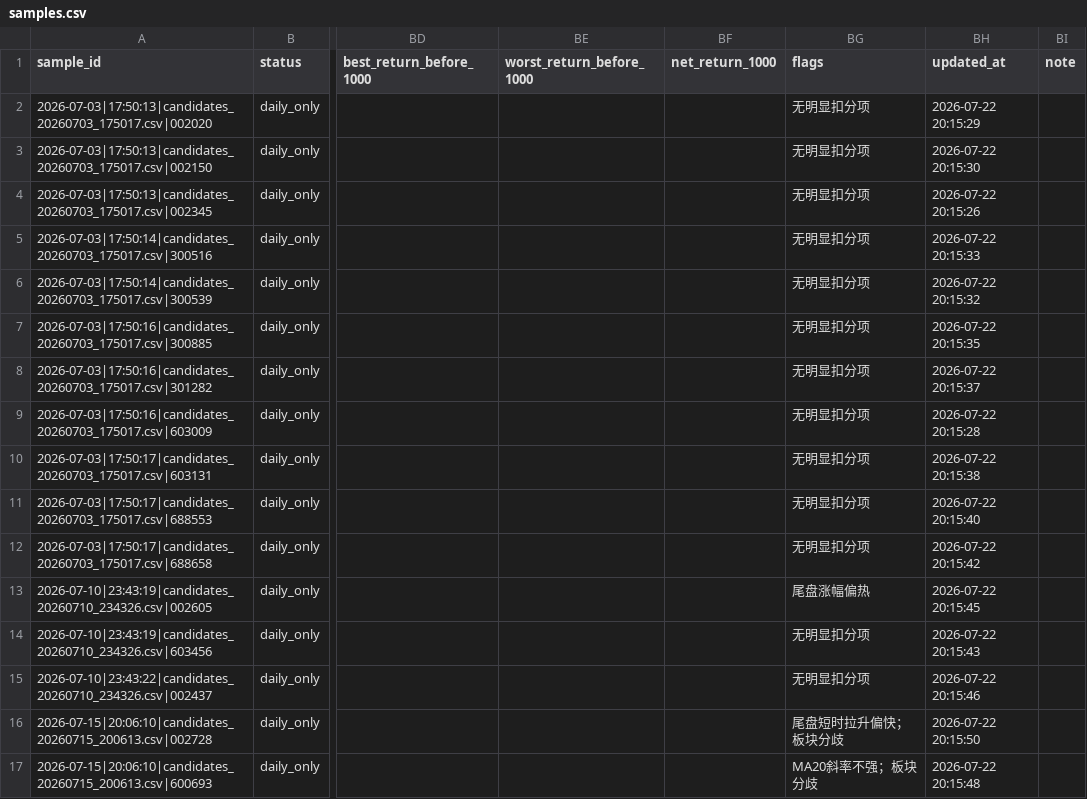
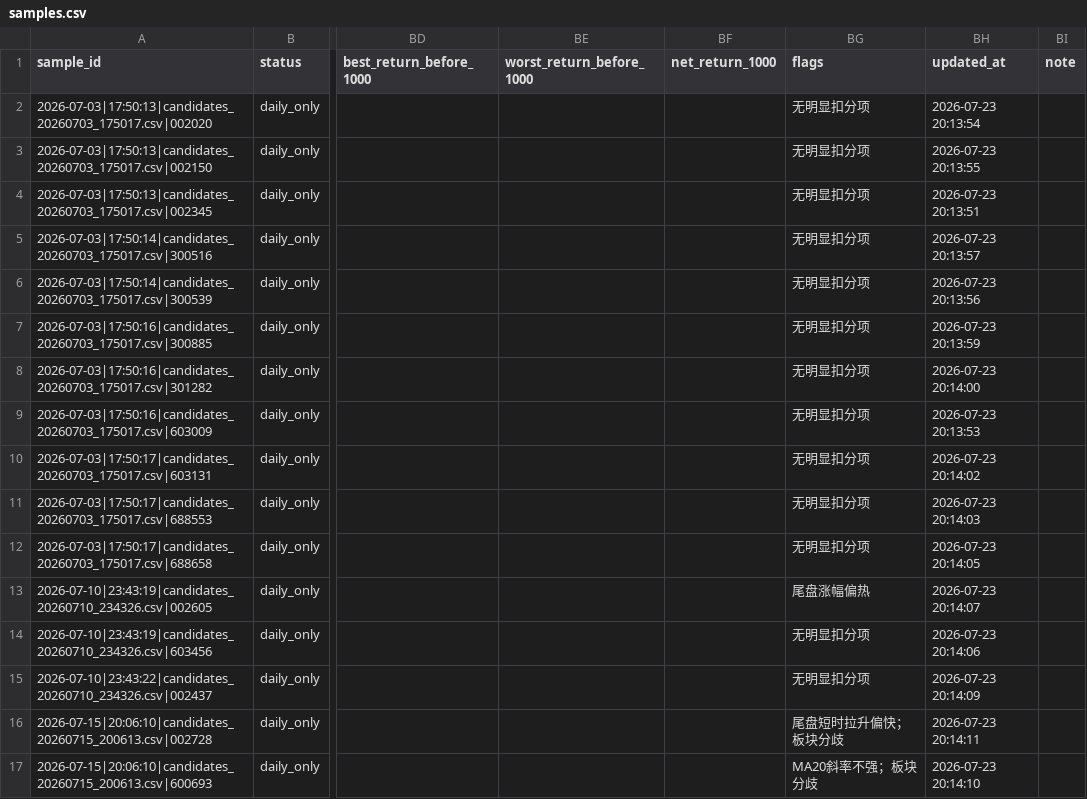
Before and after one commit to nownow123/daily_analysis, a CSV file: a_share_tail_picker/learning/samples.csv, drawn as a sheet; only a part is shown, gaps mark what is left out; the diff names each change by its address in the sheet, - before the commit and + after, or states it on an @@ line.

```diff
--- a/a_share_tail_picker/learning/samples.csv
+++ b/a_share_tail_picker/learning/samples.csv
-BH2 (updated_at): 2026-07-22 20:15:29
+BH2 (updated_at): 2026-07-23 20:13:54
-BH3 (updated_at): 2026-07-22 20:15:30
+BH3 (updated_at): 2026-07-23 20:13:55
-BH4 (updated_at): 2026-07-22 20:15:26
+BH4 (updated_at): 2026-07-23 20:13:51
-BH5 (updated_at): 2026-07-22 20:15:33
+BH5 (updated_at): 2026-07-23 20:13:57
-BH6 (updated_at): 2026-07-22 20:15:32
+BH6 (updated_at): 2026-07-23 20:13:56
-BH7 (updated_at): 2026-07-22 20:15:35
+BH7 (updated_at): 2026-07-23 20:13:59
-BH8 (updated_at): 2026-07-22 20:15:37
+BH8 (updated_at): 2026-07-23 20:14:00
-BH9 (updated_at): 2026-07-22 20:15:28
+BH9 (updated_at): 2026-07-23 20:13:53
-BH10 (updated_at): 2026-07-22 20:15:38
+BH10 (updated_at): 2026-07-23 20:14:02
-BH11 (updated_at): 2026-07-22 20:15:40
+BH11 (updated_at): 2026-07-23 20:14:03
-BH12 (updated_at): 2026-07-22 20:15:42
+BH12 (updated_at): 2026-07-23 20:14:05
-BH13 (updated_at): 2026-07-22 20:15:45
+BH13 (updated_at): 2026-07-23 20:14:07
-BH14 (updated_at): 2026-07-22 20:15:43
+BH14 (updated_at): 2026-07-23 20:14:06
-BH15 (updated_at): 2026-07-22 20:15:46
+BH15 (updated_at): 2026-07-23 20:14:09
-BH16 (updated_at): 2026-07-22 20:15:50
+BH16 (updated_at): 2026-07-23 20:14:11
-BH17 (updated_at): 2026-07-22 20:15:48
+BH17 (updated_at): 2026-07-23 20:14:10
```
Also changed, not shown: 5 other files.
